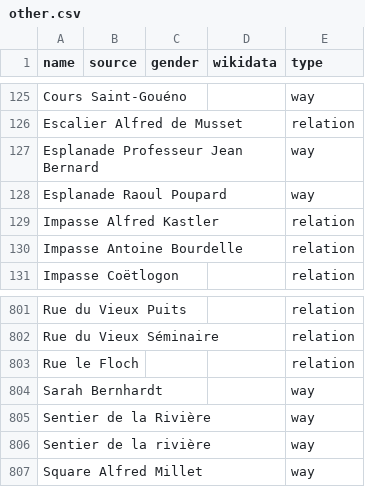
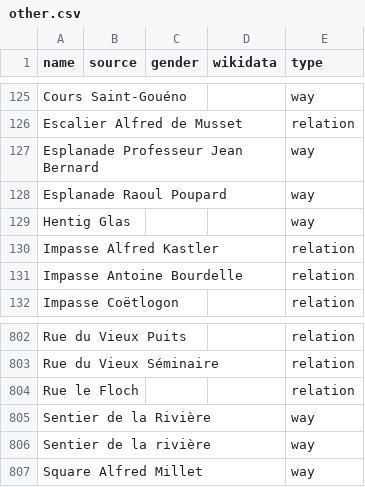
Before and after one commit to EqualStreetNames/equalstreetnames-saint-brieuc, a CSV file: data/other.csv, drawn as a sheet; only a part is shown, gaps mark what is left out; removed rows and columns are numbered as before the commit, all else as after; the diff names each change by its address in the sheet, - before the commit and + after, or states it on an @@ line.

```diff
--- a/data/other.csv
+++ b/data/other.csv
+row 129: Hentig Glas |  |  |  | way
-row 804: Sarah Bernhardt |  |  |  | way
```
Also changed, not shown: data/gender.csv, 4 other files.
